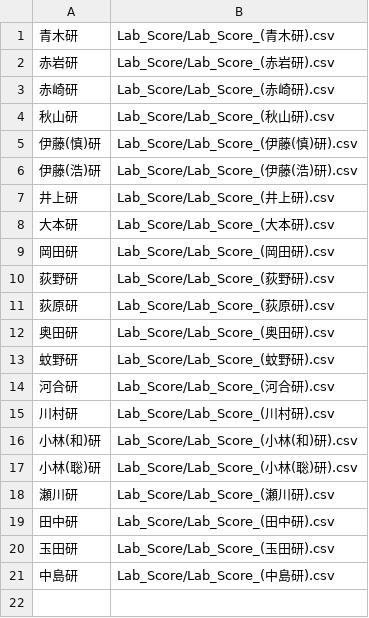
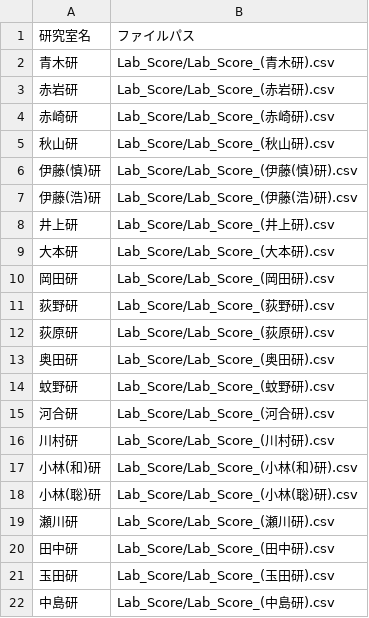
Before and after one commit to tamadalab/MarryLab, a CSV file: data/教員点ファイルパス.csv, drawn as a sheet.

Commit message:
教員点ファイルパス.csvの一番上の行に見出し行を追加した

```diff
--- a/data/教員点ファイルパス.csv
+++ b/data/教員点ファイルパス.csv
@@ -1 +1,2 @@
+研究室名,ファイルパス
 青木研,Lab_Score/Lab_Score_(青木研).csv
```
